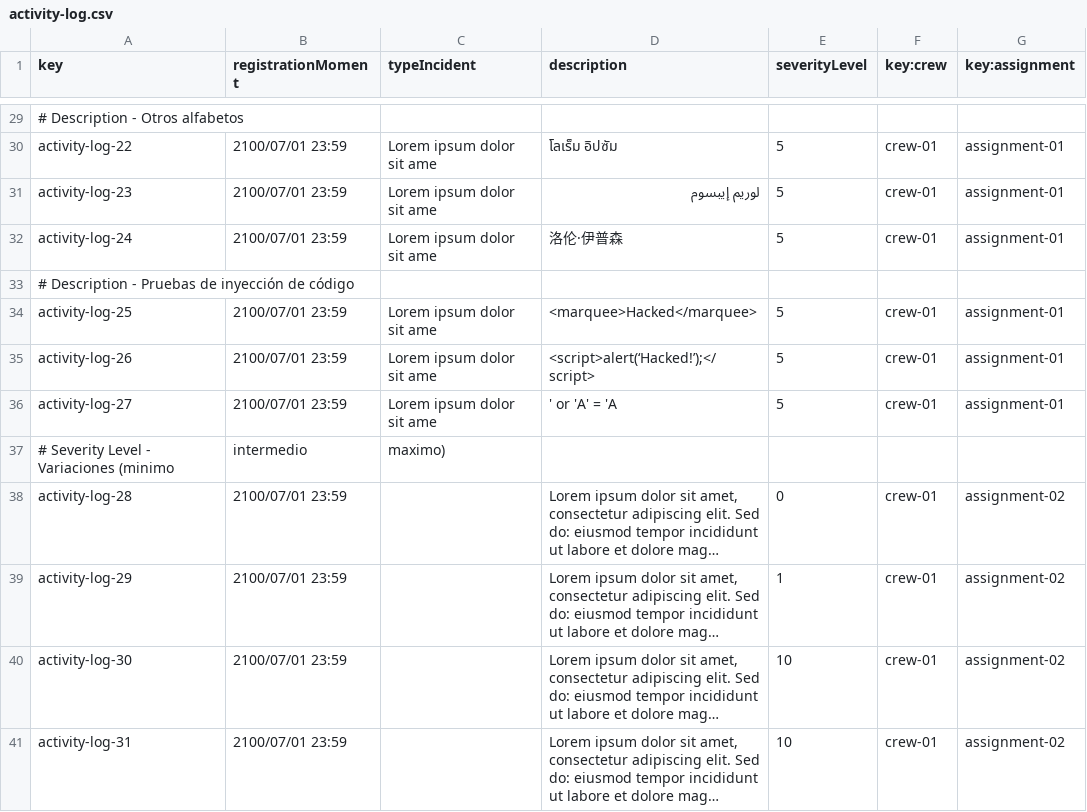
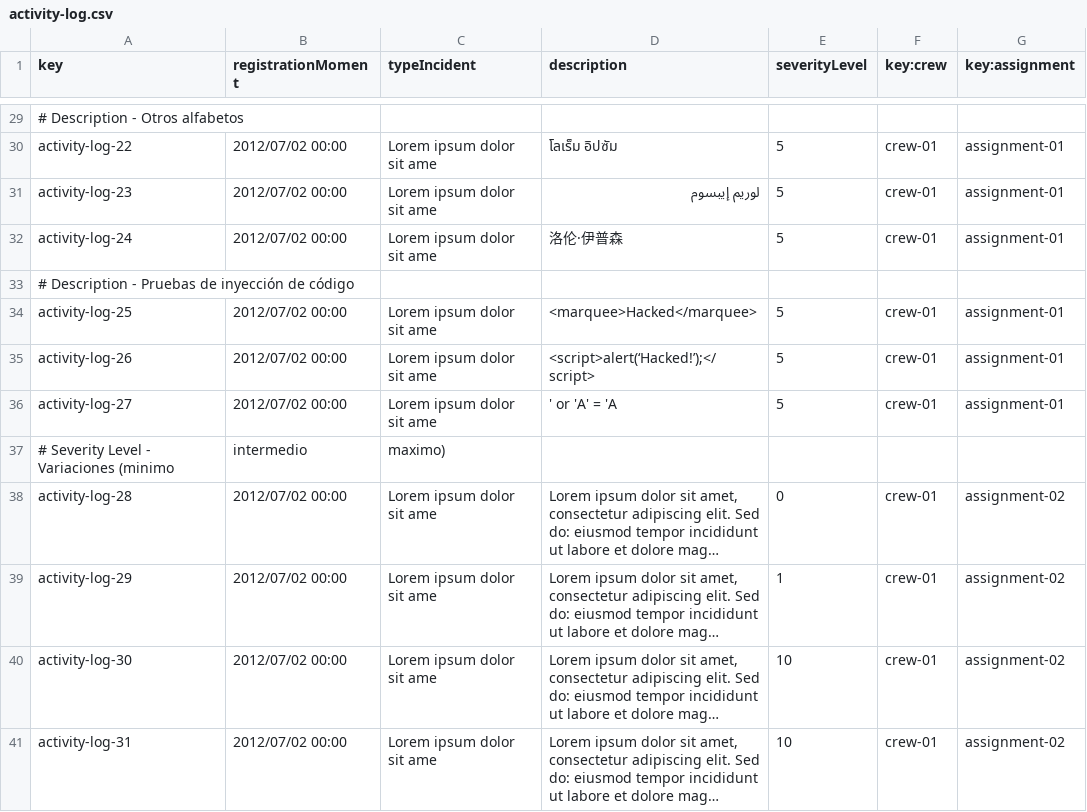
Before and after one commit to DP2-C1-055/Acme-ANS-C2, a CSV file: src/main/resources/WEB-INF/data/sample-02/activity-log.csv, drawn as a sheet; only a part is shown, gaps mark what is left out; long unchanged cells end in …; the diff covers the shown part only; the diff names each change by its address in the sheet, - before the commit and + after, or states it on an @@ line.

```diff
--- a/src/main/resources/WEB-INF/data/sample-02/activity-log.csv
+++ b/src/main/resources/WEB-INF/data/sample-02/activity-log.csv
-B30:B32 (registrationMoment): 2100/07/01 23:59
+B30:B32 (registrationMoment): 2012/07/02 00:00
-B34:B36 (registrationMoment): 2100/07/01 23:59
+B34:B36 (registrationMoment): 2012/07/02 00:00
-B38:B41 (registrationMoment): 2100/07/01 23:59
+B38:B41 (registrationMoment): 2012/07/02 00:00
-C38:C41 (typeIncident): (empty)
+C38:C41 (typeIncident): Lorem ipsum dolor sit ame
```
Also changed, not shown: 25 edited cells elsewhere in this file, src/main/resources/WEB-INF/data/sample-02/assignment.csv.
